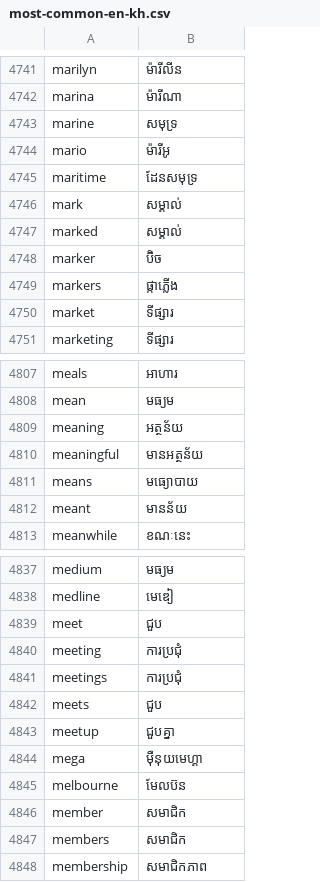
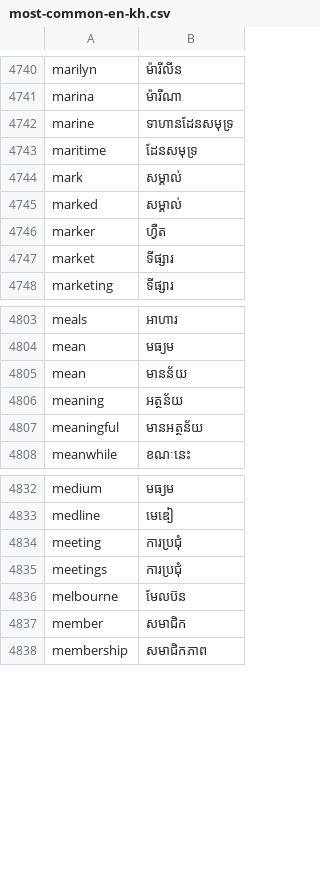
Before and after one commit to darhnoel/khmerime, a CSV file: data/most-common-en-kh.csv, drawn as a sheet; only a part is shown, gaps mark what is left out; the diff covers the shown part only.

Commit message:
fix(data): clean English-Khmer seed lexicon

```diff
--- a/data/most-common-en-kh.csv
+++ b/data/most-common-en-kh.csv
@@ -4742,4 +4741,3 @@ marilyn,ម៉ារីលីន
 marina,ម៉ារីណា
-marine,សមុទ្រ
-mario,ម៉ារីអូ
+marine,ទាហានដែនសមុទ្រ
 maritime,ដែនសមុទ្រ
@@ -4747,4 +4745,3 @@ mark,សម្គាល់
 marked,សម្គាល់
-marker,ប៊ិច
-markers,ផ្កាភ្លើង
+marker,ហ្វឺត
 market,ទីផ្សារ
@@ -4808,6 +4804,5 @@ meals,អាហារ
 mean,មធ្យម
+mean,មានន័យ
 meaning,អត្ថន័យ
 meaningful,មានអត្ថន័យ
-means,មធ្យោបាយ
-meant,មានន័យ
 meanwhile,ខណៈនេះ
@@ -4838,11 +4833,6 @@ medium,មធ្យម
 medline,មេឌៀ
-meet,ជួប
 meeting,ការប្រជុំ
 meetings,ការប្រជុំ
-meets,ជួប
-meetup,ជួបគ្នា
-mega,ម៉ឺនុយមេហ្គា
 melbourne,មែលប៊ន
 member,សមាជិក
-members,សមាជិក
 membership,សមាជិកភាព
```
Also changed, not shown: 3 added rows and 35 removed rows elsewhere in this file.
